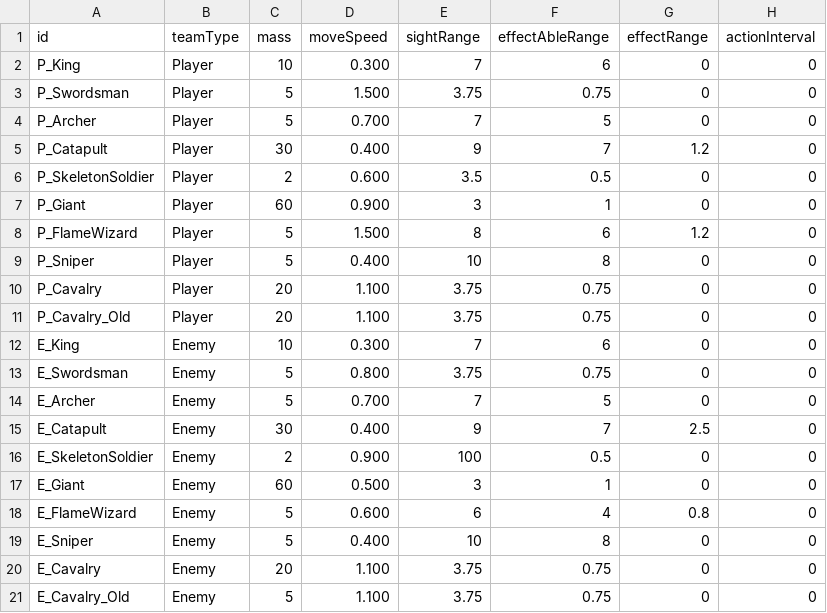
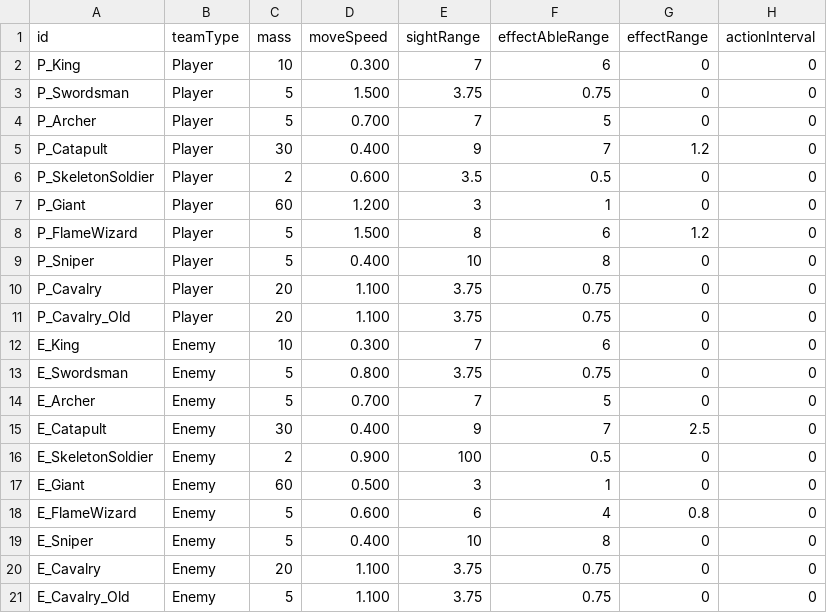
Before and after one commit to AlohaFactory-Dev/SimpleSiege, a CSV file: Assets/Coconut/Configs/Tables/Unit.csv, drawn as a sheet; only a part is shown; the diff names each change by its address in the sheet, - before the commit and + after, or states it on an @@ line.

```diff
--- a/Assets/Coconut/Configs/Tables/Unit.csv
+++ b/Assets/Coconut/Configs/Tables/Unit.csv
-D7 (moveSpeed): 0.900
+D7 (moveSpeed): 1.200
```
Also changed, not shown: 5 other files.
